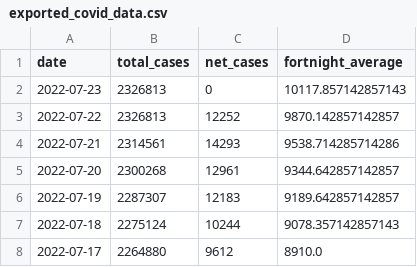
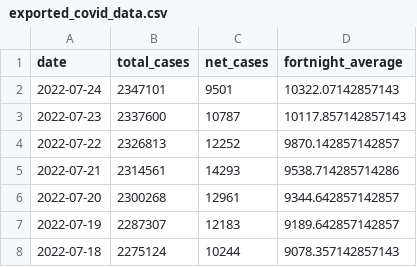
Before and after one commit to sjsteer/COVID-19-VICTORIA, a CSV file: exported_covid_data.csv, drawn as a sheet; only a part is shown; the shorter side is filled out with more unchanged rows.

```diff
--- a/exported_covid_data.csv
+++ b/exported_covid_data.csv
@@ -1,3 +1,4 @@
 date,total_cases,net_cases,fortnight_average
-2022-07-23,2326813,0,10117.857142857143
+2022-07-24,2347101,9501,10322.07142857143
+2022-07-23,2337600,10787,10117.857142857143
 2022-07-22,2326813,12252,9870.142857142857
```
Also changed, not shown: 1 other file.
